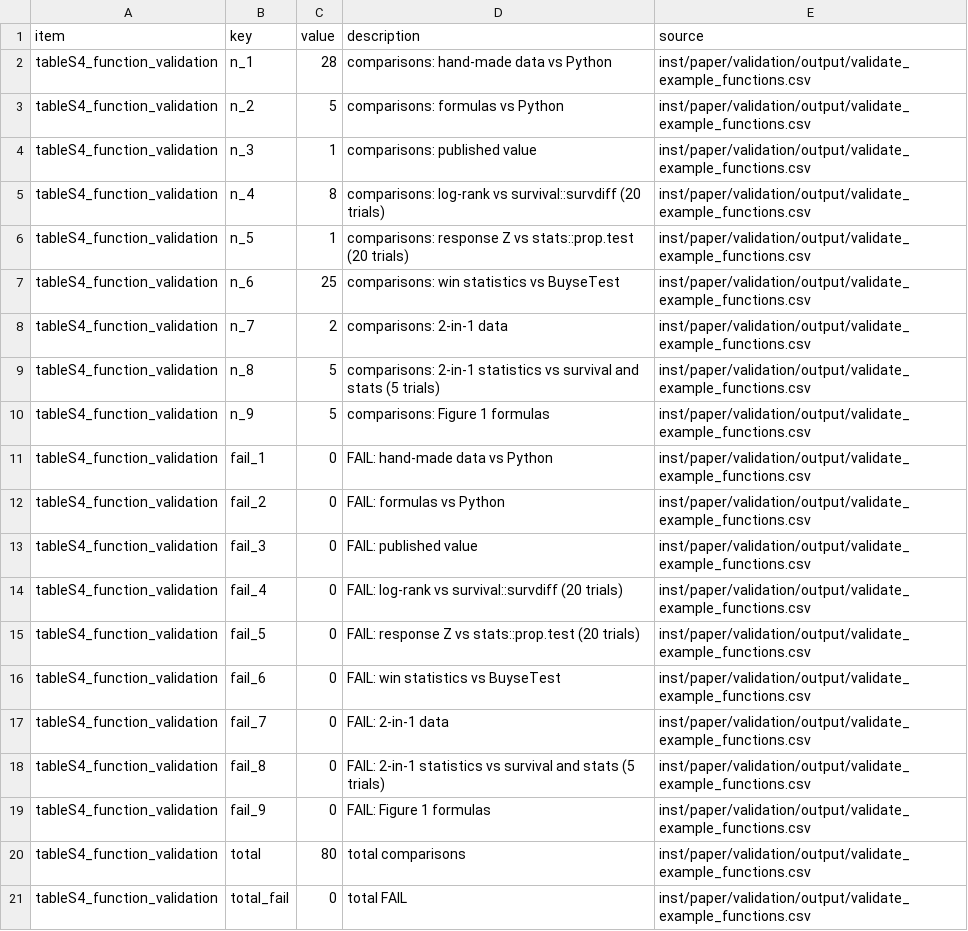
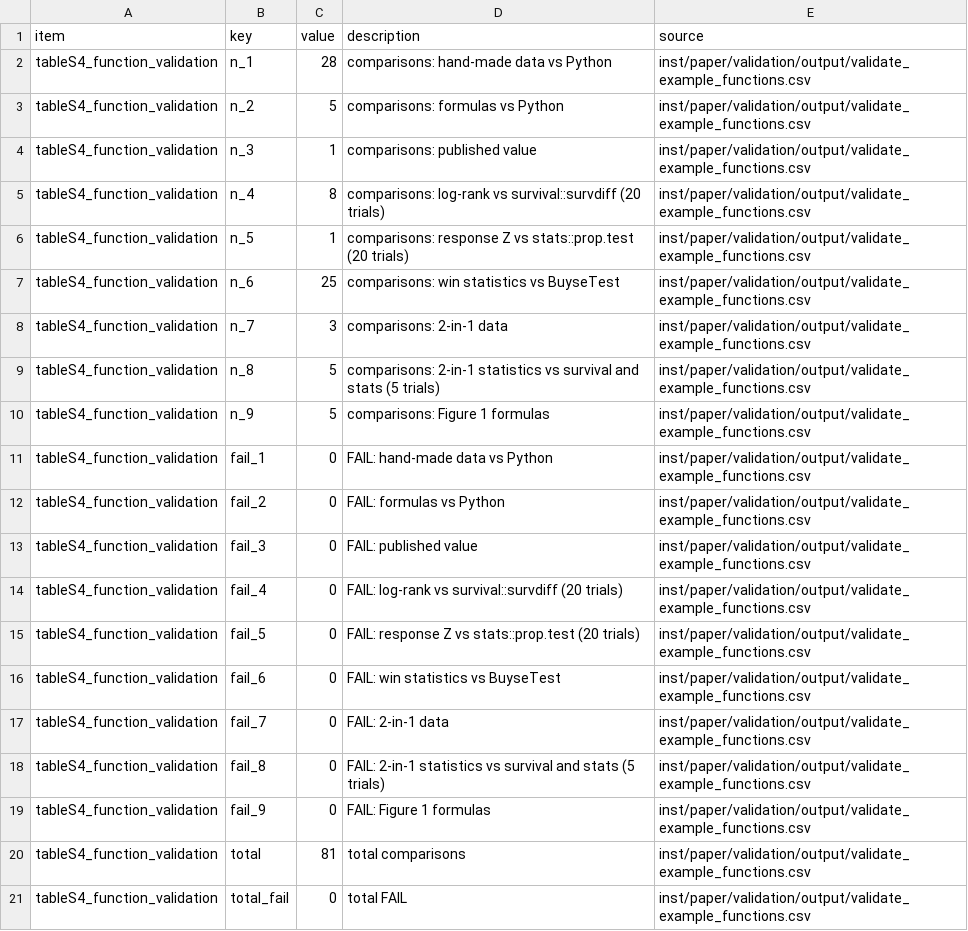
Before and after one commit to gosukehommaEX/CorOncoEndpoints, a CSV file: inst/paper/output/numbers/tableS4_function_validation.csv, drawn as a sheet.

```diff
--- a/inst/paper/output/numbers/tableS4_function_validation.csv
+++ b/inst/paper/output/numbers/tableS4_function_validation.csv
@@ -7,3 +7,3 @@
 "tableS4_function_validation","n_6",25,"comparisons: win statistics vs BuyseTest","inst/paper/validation/output/validate_example_functions.csv"
-"tableS4_function_validation","n_7",2,"comparisons: 2-in-1 data","inst/paper/validation/output/validate_example_functions.csv"
+"tableS4_function_validation","n_7",3,"comparisons: 2-in-1 data","inst/paper/validation/output/validate_example_functions.csv"
 "tableS4_function_validation","n_8",5,"comparisons: 2-in-1 statistics vs survival and stats (5 trials)","inst/paper/validation/output/validate_example_functions.csv"
@@ -19,3 +19,3 @@
 "tableS4_function_validation","fail_9",0,"FAIL: Figure 1 formulas","inst/paper/validation/output/validate_example_functions.csv"
-"tableS4_function_validation","total",80,"total comparisons","inst/paper/validation/output/validate_example_functions.csv"
+"tableS4_function_validation","total",81,"total comparisons","inst/paper/validation/output/validate_example_functions.csv"
 "tableS4_function_validation","total_fail",0,"total FAIL","inst/paper/validation/output/validate_example_functions.csv"
```
Also changed, not shown: inst/paper/output/numbers.csv, inst/paper/output/numbers/figure4_two_in_one_type1.csv, 26 other files.
